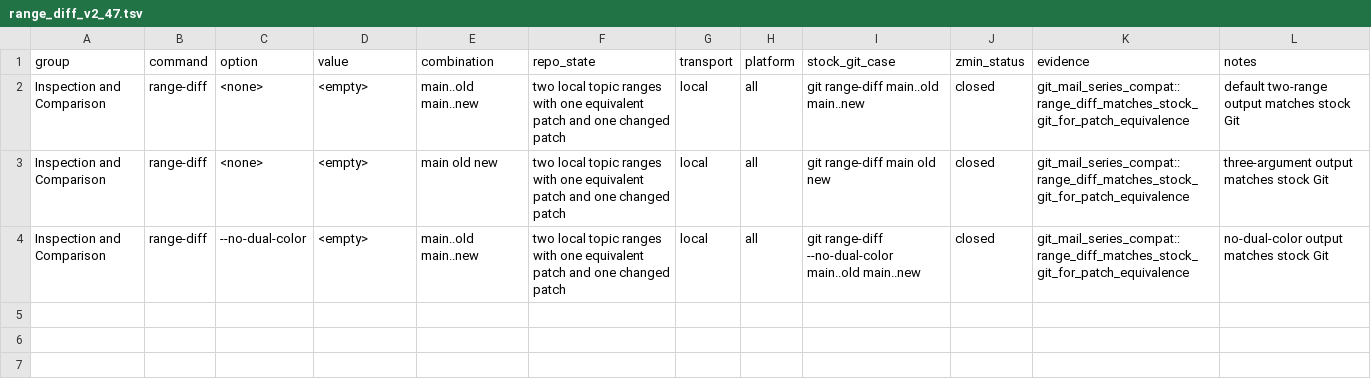
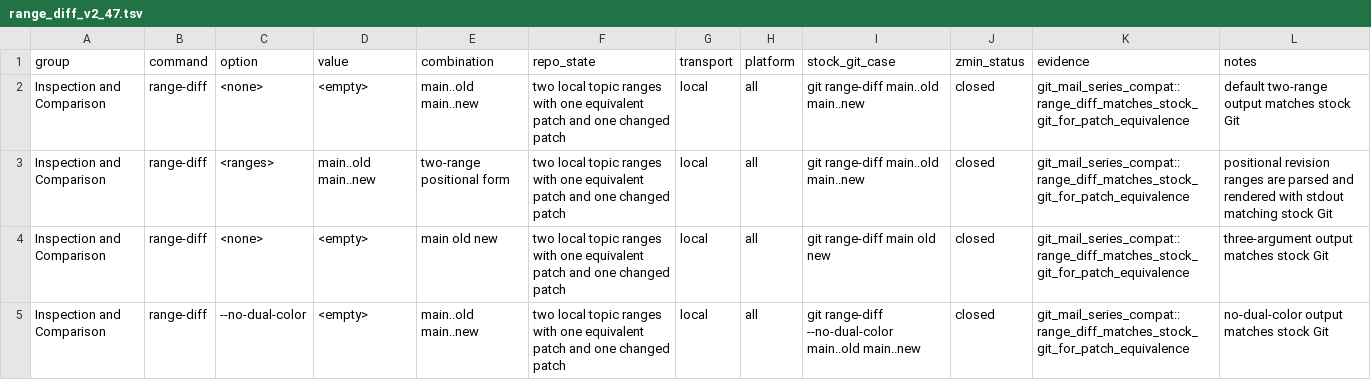
Before and after one commit to dschewchenko/zmin, a TSV file: docs/cli/matrices/range_diff_v2_47.tsv, drawn as a sheet; the diff names each change by its address in the sheet, - before the commit and + after, or states it on an @@ line.

```diff
--- a/docs/cli/matrices/range_diff_v2_47.tsv
+++ b/docs/cli/matrices/range_diff_v2_47.tsv
+row 3: Inspection and Comparison | range-diff | <ranges> | main..old main..new | two-range positional form | two local topic ranges with one equivalent patch and one changed patch | local | all | git range-diff main..old main..new | closed | git_mail_series_compat::range_diff_matches_stock_git_for_patch_equivalence | positional revision ranges are parsed and rendered with stdout matching stock Git
```
Also changed, not shown: docs/cli/census/implemented_but_unverified.tsv, docs/cli/census/summary.tsv, 2 other files.
